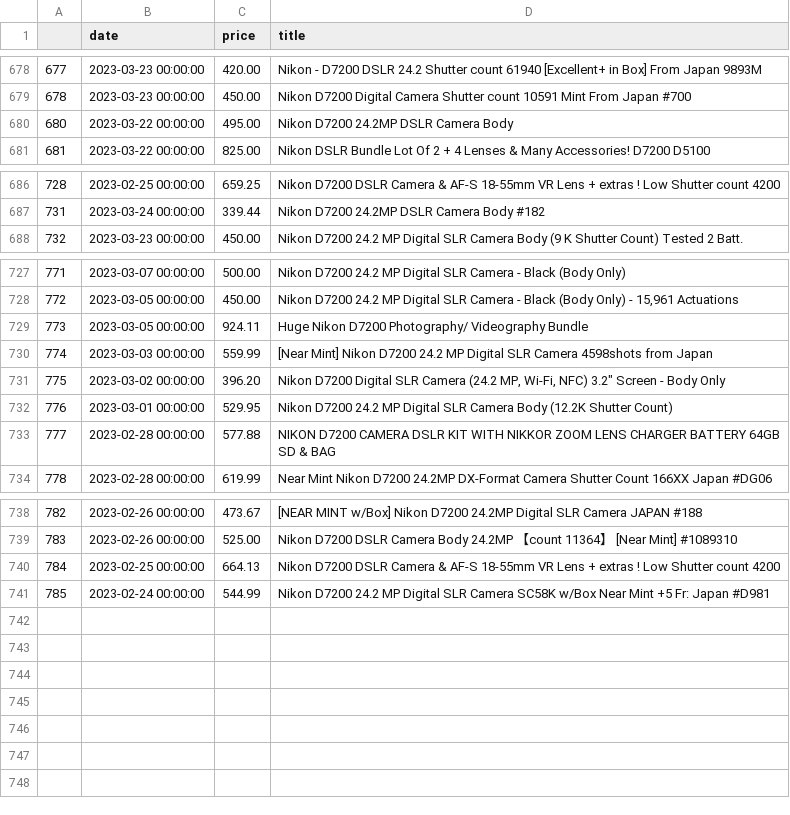
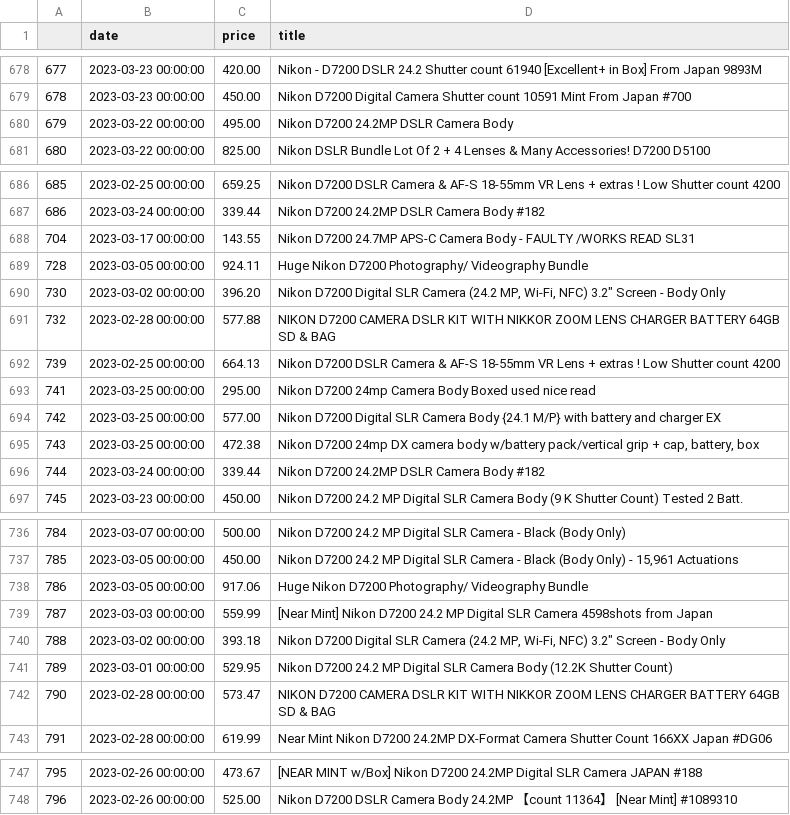
Before and after one commit to kobesar/ebaytracker, a CSV file: data/d7200.csv, drawn as a sheet; only a part is shown, gaps mark what is left out; removed rows and columns are numbered as before the commit, all else as after; the diff covers the shown part only; the diff names each change by its address in the sheet, - before the commit and + after, or states it on an @@ line.

```diff
--- a/data/d7200.csv
+++ b/data/d7200.csv
@@ column A renumbered between rows 680 and 748 @@
+row 688: 704 | 2023-03-17 00:00:00 | 143.55 | Nikon D7200 24.7MP APS-C Camera Body - FAULTY /WORKS READ SL31
+row 689: 728 | 2023-03-05 00:00:00 | 924.11 | Huge Nikon D7200 Photography/ Videography Bundle
+row 690: 730 | 2023-03-02 00:00:00 | 396.20 | Nikon D7200 Digital SLR Camera (24.2 MP, Wi-Fi, NFC) 3.2" Screen - Body Only
+row 691: 732 | 2023-02-28 00:00:00 | 577.88 | NIKON D7200 CAMERA DSLR KIT WITH NIKKOR ZOOM LENS CHARGER BATTERY 64GB SD & BAG
@@ row 740 moved to row 692: 739 @@
+row 693: 741 | 2023-03-25 00:00:00 | 295.00 | Nikon D7200 24mp Camera Body Boxed used nice read
+row 694: 742 | 2023-03-25 00:00:00 | 577.00 | Nikon D7200 Digital SLR Camera Body {24.1 M/P} with battery and charger EX
+row 695: 743 | 2023-03-25 00:00:00 | 472.38 | Nikon D7200 24mp DX camera body w/battery pack/vertical grip + cap, battery, box
+row 696: 744 | 2023-03-24 00:00:00 | 339.44 | Nikon D7200 24.2MP DSLR Camera Body #182
-C738 (price): 924.11
+C738 (price): 917.06
-C740 (price): 396.20
+C740 (price): 393.18
-C742 (price): 577.88
+C742 (price): 573.47
-row 741: 785 | 2023-02-24 00:00:00 | 544.99 | Nikon D7200 24.2 MP Digital SLR Camera SC58K w/Box Near Mint +5 Fr: Japan #D981
```
Also changed, not shown: 1 edited cell elsewhere in this file, data/full_data.csv, data/nikkor1024.csv, 1 other file.
